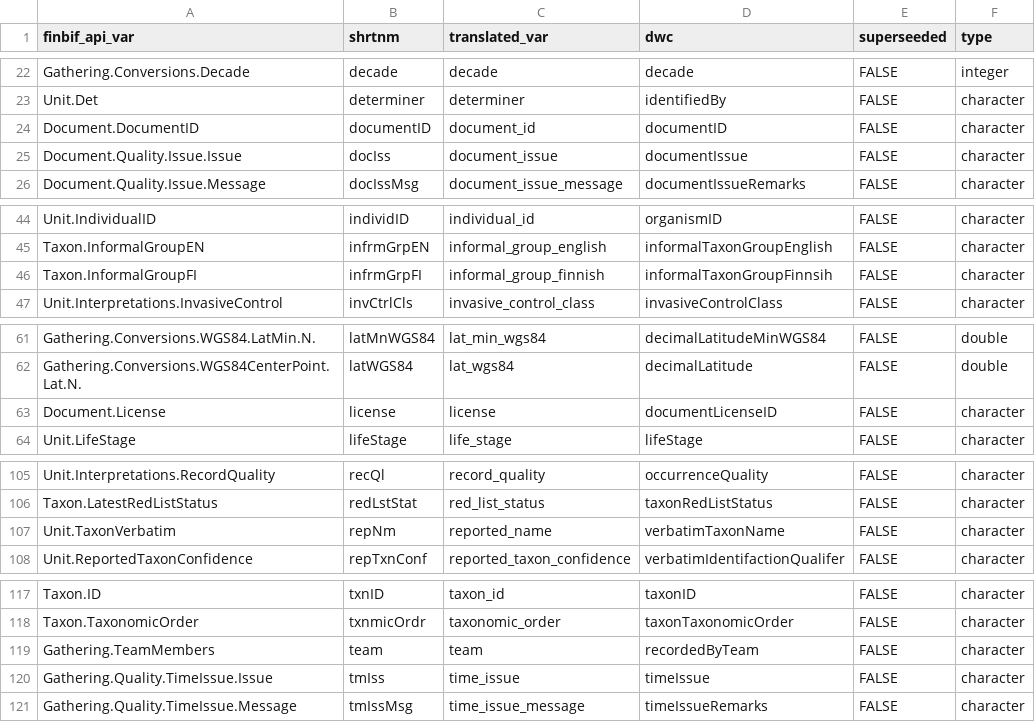
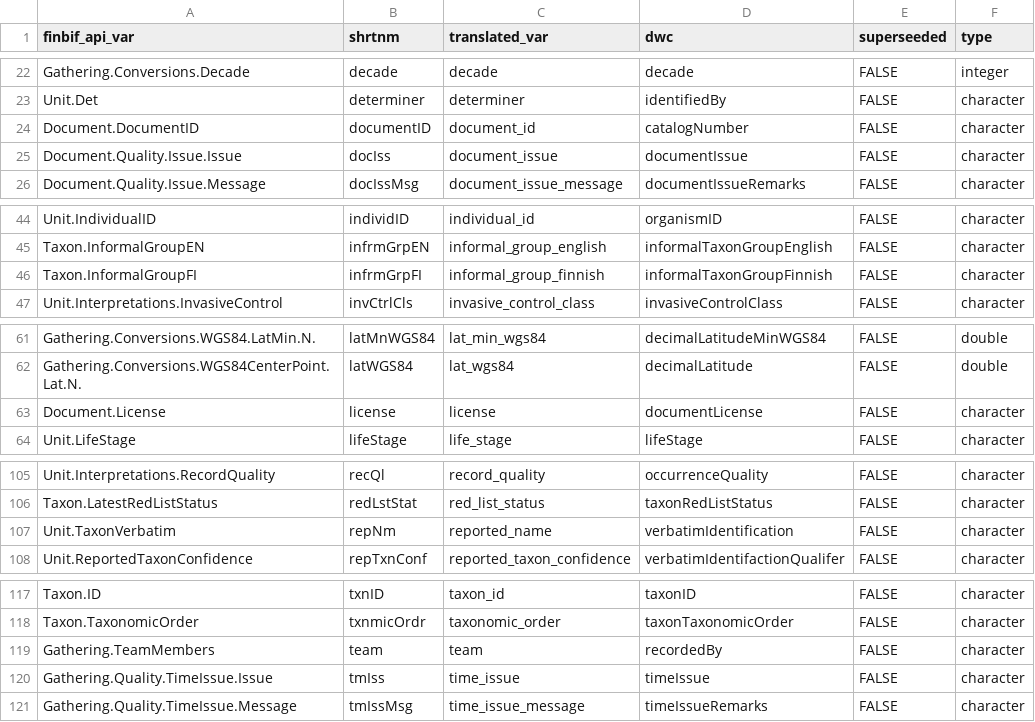
Before and after one commit to luomus/finbif, a CSV file: data-raw/citable_file_variables.csv, drawn as a sheet; only a part is shown, gaps mark what is left out.

```diff
--- a/data-raw/citable_file_variables.csv
+++ b/data-raw/citable_file_variables.csv
@@ -23,3 +23,3 @@ Gathering.Conversions.Decade,decade,decade,decade,FALSE,integer
 Unit.Det,determiner,determiner,identifiedBy,FALSE,character
-Document.DocumentID,documentID,document_id,documentID,FALSE,character
+Document.DocumentID,documentID,document_id,catalogNumber,FALSE,character
 Document.Quality.Issue.Issue,docIss,document_issue,documentIssue,FALSE,character
@@ -45,3 +45,3 @@ Unit.IndividualID,individID,individual_id,organismID,FALSE,character
 Taxon.InformalGroupEN,infrmGrpEN,informal_group_english,informalTaxonGroupEnglish,FALSE,character
-Taxon.InformalGroupFI,infrmGrpFI,informal_group_finnish,informalTaxonGroupFinnsih,FALSE,character
+Taxon.InformalGroupFI,infrmGrpFI,informal_group_finnish,informalTaxonGroupFinnish,FALSE,character
 Unit.Interpretations.InvasiveControl,invCtrlCls,invasive_control_class,invasiveControlClass,FALSE,character
@@ -62,3 +62,3 @@ Gathering.Conversions.WGS84.LatMin.N.,latMnWGS84,lat_min_wgs84,decimalLatitudeMi
 Gathering.Conversions.WGS84CenterPoint.Lat.N.,latWGS84,lat_wgs84,decimalLatitude,FALSE,double
-Document.License,license,license,documentLicenseID,FALSE,character
+Document.License,license,license,documentLicense,FALSE,character
 Unit.LifeStage,lifeStage,life_stage,lifeStage,FALSE,character
@@ -106,3 +106,3 @@ Unit.Interpretations.RecordQuality,recQl,record_quality,occurrenceQuality,FALSE,
 Taxon.LatestRedListStatus,redLstStat,red_list_status,taxonRedListStatus,FALSE,character
-Unit.TaxonVerbatim,repNm,reported_name,verbatimTaxonName,FALSE,character
+Unit.TaxonVerbatim,repNm,reported_name,verbatimIdentification,FALSE,character
 Unit.ReportedTaxonConfidence,repTxnConf,reported_taxon_confidence,verbatimIdentifactionQualifer,FALSE,character
@@ -118,3 +118,3 @@ Taxon.ID,txnID,taxon_id,taxonID,FALSE,character
 Taxon.TaxonomicOrder,txnmicOrdr,taxonomic_order,taxonTaxonomicOrder,FALSE,character
-Gathering.TeamMembers,team,team,recordedByTeam,FALSE,character
+Gathering.TeamMembers,team,team,recordedBy,FALSE,character
 Gathering.Quality.TimeIssue.Issue,tmIss,time_issue,timeIssue,FALSE,character
```
Also changed, not shown: data-raw/lite_download_file_variables.csv, data-raw/variables.csv, 1 other file.
